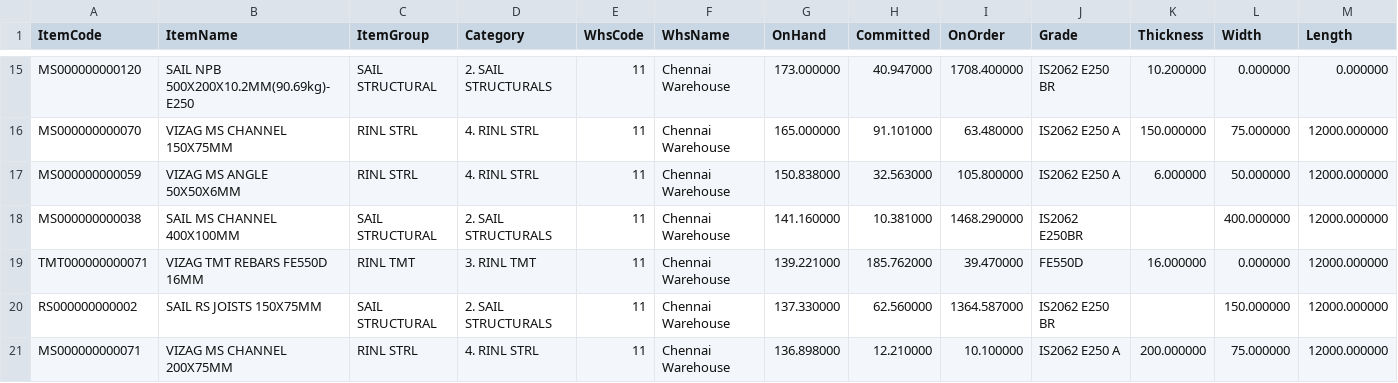
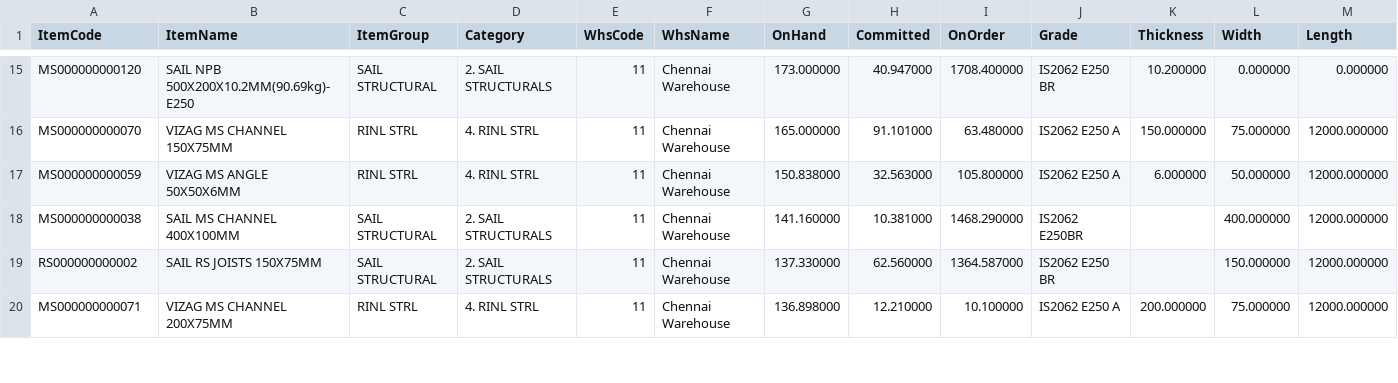
Before and after one commit to BSC23609/bsc-stock-data, a CSV file: mis_stock.csv, drawn as a sheet; only a part is shown, gaps mark what is left out; the diff covers the shown part only.

Commit message:
stock refresh 2026-11-14 20:30

```diff
--- a/mis_stock.csv
+++ b/mis_stock.csv
@@ -18,3 +18,2 @@ MS000000000059,VIZAG MS ANGLE 50X50X6MM,RINL STRL,4. RINL STRL,11,Chennai Wareho
 MS000000000038,SAIL MS CHANNEL 400X100MM,SAIL STRUCTURAL,2. SAIL STRUCTURALS,11,Chennai Warehouse,141.160000,10.381000,1468.290000,IS2062 E250BR,,400.000000,12000.000000
-TMT000000000071,VIZAG TMT REBARS FE550D 16MM,RINL TMT,3. RINL TMT,11,Chennai Warehouse,139.221000,185.762000,39.470000,FE550D,16.000000,0.000000,12000.000000
 RS000000000002,SAIL RS JOISTS 150X75MM,SAIL STRUCTURAL,2. SAIL STRUCTURALS,11,Chennai Warehouse,137.330000,62.560000,1364.587000,IS2062 E250 BR,,150.000000,12000.000000
```
Also changed, not shown: 5 added rows, 4 removed rows and 2 edited cells elsewhere in this file, 3 other files.
